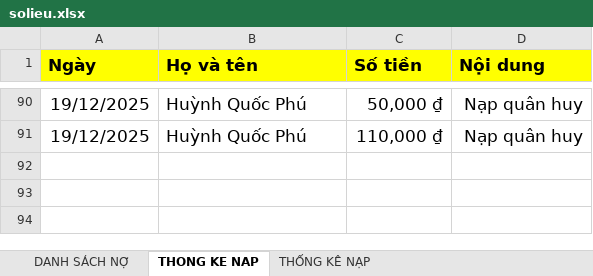
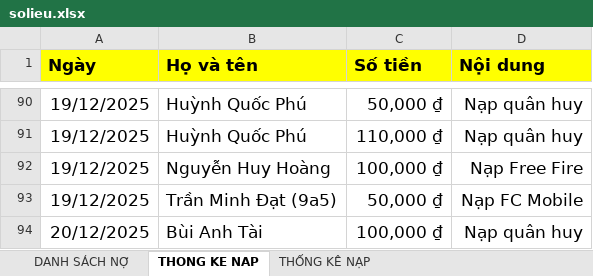
Before and after one commit to minhlong1707/so-no-master, an Excel workbook: solieu.xlsx, sheet THONG KE NAP, drawn as a sheet; only a part is shown, gaps mark what is left out; values as stored, in another font and other column widths than the file's, no borders; the diff names each change by its address in the sheet, - before the commit and + after, or states it on an @@ line.

```diff
--- a/solieu.xlsx (sheet THONG KE NAP)
+++ b/solieu.xlsx (sheet THONG KE NAP)
+row 92: 19/12/2025 | Nguyễn Huy Hoàng | 100,000 ₫ | Nạp Free Fire
+row 93: 19/12/2025 | Trần Minh Đạt (9a5) | 50,000 ₫ | Nạp FC Mobile
+row 94: 20/12/2025 | Bùi Anh Tài | 100,000 ₫ | Nạp quân huy
```
Also changed, not shown: sheet DANH SÁCH NỢ, formulas that keep their value.
